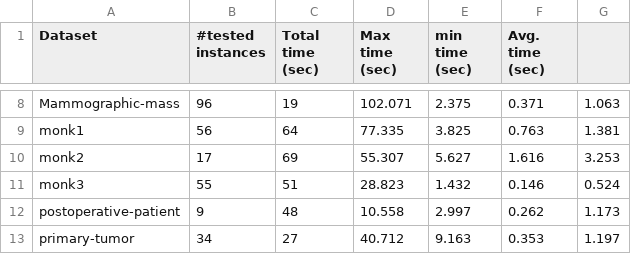
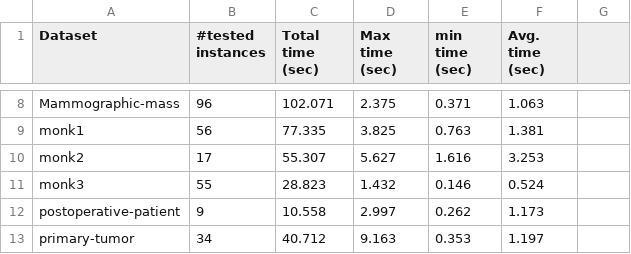
Before and after one commit to XuanxiangHuang/Xddnnf-experiments, a CSV file: results/anchor.csv, drawn as a sheet; only a part is shown, gaps mark what is left out; the diff covers the shown part only; the diff names each change by its address in the sheet, - before the commit and + after, or states it on an @@ line.

Commit message:
update result table, add compilation time

```diff
--- a/results/anchor.csv
+++ b/results/anchor.csv
-C8 (Total time (sec)): 19
+C8 (Total time (sec)): 102.071
-D8 (Max time (sec)): 102.071
+D8 (Max time (sec)): 2.375
-E8 (min time (sec)): 2.375
+E8 (min time (sec)): 0.371
-F8 (Avg. time (sec)): 0.371
+F8 (Avg. time (sec)): 1.063
-G8: 1.063
+G8: (empty)
-C9 (Total time (sec)): 64
+C9 (Total time (sec)): 77.335
-D9 (Max time (sec)): 77.335
+D9 (Max time (sec)): 3.825
-E9 (min time (sec)): 3.825
+E9 (min time (sec)): 0.763
-F9 (Avg. time (sec)): 0.763
+F9 (Avg. time (sec)): 1.381
-G9: 1.381
+G9: (empty)
-C10 (Total time (sec)): 69
+C10 (Total time (sec)): 55.307
-D10 (Max time (sec)): 55.307
+D10 (Max time (sec)): 5.627
-E10 (min time (sec)): 5.627
+E10 (min time (sec)): 1.616
-F10 (Avg. time (sec)): 1.616
+F10 (Avg. time (sec)): 3.253
-G10: 3.253
+G10: (empty)
-C11 (Total time (sec)): 51
+C11 (Total time (sec)): 28.823
-D11 (Max time (sec)): 28.823
+D11 (Max time (sec)): 1.432
-E11 (min time (sec)): 1.432
+E11 (min time (sec)): 0.146
-F11 (Avg. time (sec)): 0.146
+F11 (Avg. time (sec)): 0.524
-G11: 0.524
+G11: (empty)
-C12 (Total time (sec)): 48
+C12 (Total time (sec)): 10.558
-D12 (Max time (sec)): 10.558
+D12 (Max time (sec)): 2.997
-E12 (min time (sec)): 2.997
+E12 (min time (sec)): 0.262
-F12 (Avg. time (sec)): 0.262
+F12 (Avg. time (sec)): 1.173
-G12: 1.173
+G12: (empty)
-C13 (Total time (sec)): 27
+C13 (Total time (sec)): 40.712
-D13 (Max time (sec)): 40.712
+D13 (Max time (sec)): 9.163
-E13 (min time (sec)): 9.163
+E13 (min time (sec)): 0.353
-F13 (Avg. time (sec)): 0.353
+F13 (Avg. time (sec)): 1.197
-G13: 1.197
+G13: (empty)
```
Also changed, not shown: 85 edited cells elsewhere in this file, 1 other file.
